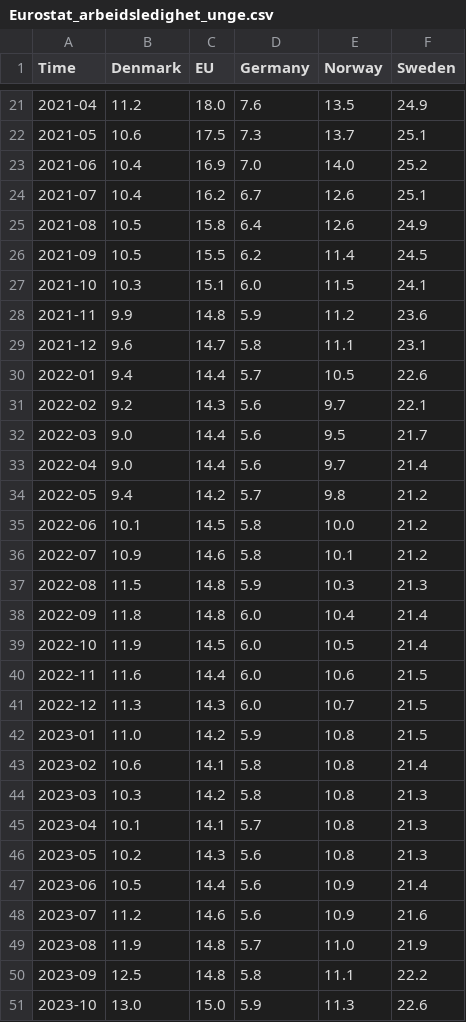
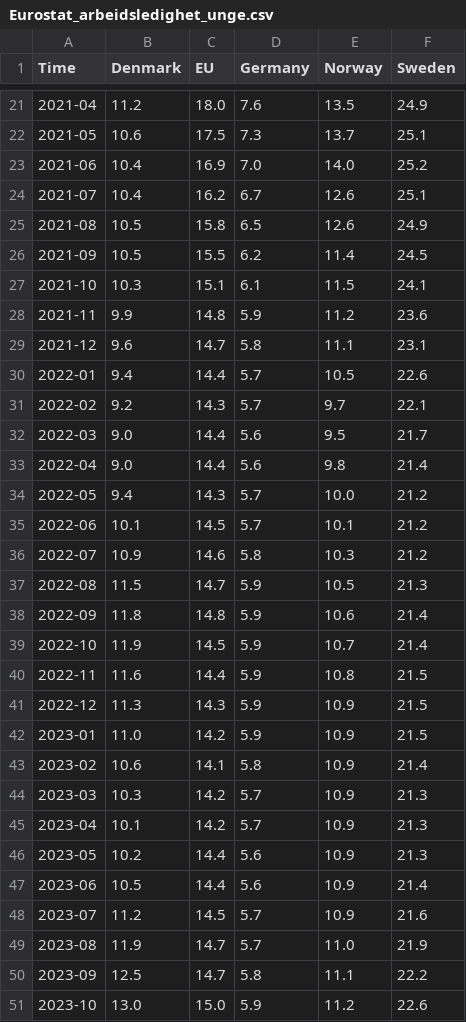
Before and after one commit to Qery-Data/NLM-Datatracker, a CSV file: data/Eurostat_arbeidsledighet_unge.csv, drawn as a sheet; only a part is shown, gaps mark what is left out; the diff covers the shown part only.

Commit message:
Latest data: 2024-12-02-10-12-32

```diff
--- a/data/Eurostat_arbeidsledighet_unge.csv
+++ b/data/Eurostat_arbeidsledighet_unge.csv
@@ -24,5 +24,5 @@ Time,Denmark,EU,Germany,Norway,Sweden
 2021-07,10.4,16.2,6.7,12.6,25.1
-2021-08,10.5,15.8,6.4,12.6,24.9
+2021-08,10.5,15.8,6.5,12.6,24.9
 2021-09,10.5,15.5,6.2,11.4,24.5
-2021-10,10.3,15.1,6.0,11.5,24.1
+2021-10,10.3,15.1,6.1,11.5,24.1
 2021-11,9.9,14.8,5.9,11.2,23.6
@@ -30,22 +30,22 @@ Time,Denmark,EU,Germany,Norway,Sweden
 2022-01,9.4,14.4,5.7,10.5,22.6
-2022-02,9.2,14.3,5.6,9.7,22.1
+2022-02,9.2,14.3,5.7,9.7,22.1
 2022-03,9.0,14.4,5.6,9.5,21.7
-2022-04,9.0,14.4,5.6,9.7,21.4
-2022-05,9.4,14.2,5.7,9.8,21.2
-2022-06,10.1,14.5,5.8,10.0,21.2
-2022-07,10.9,14.6,5.8,10.1,21.2
-2022-08,11.5,14.8,5.9,10.3,21.3
-2022-09,11.8,14.8,6.0,10.4,21.4
-2022-10,11.9,14.5,6.0,10.5,21.4
-2022-11,11.6,14.4,6.0,10.6,21.5
-2022-12,11.3,14.3,6.0,10.7,21.5
-2023-01,11.0,14.2,5.9,10.8,21.5
-2023-02,10.6,14.1,5.8,10.8,21.4
-2023-03,10.3,14.2,5.8,10.8,21.3
-2023-04,10.1,14.1,5.7,10.8,21.3
-2023-05,10.2,14.3,5.6,10.8,21.3
+2022-04,9.0,14.4,5.6,9.8,21.4
+2022-05,9.4,14.3,5.7,10.0,21.2
+2022-06,10.1,14.5,5.7,10.1,21.2
+2022-07,10.9,14.6,5.8,10.3,21.2
+2022-08,11.5,14.7,5.9,10.5,21.3
+2022-09,11.8,14.8,5.9,10.6,21.4
+2022-10,11.9,14.5,5.9,10.7,21.4
+2022-11,11.6,14.4,5.9,10.8,21.5
+2022-12,11.3,14.3,5.9,10.9,21.5
+2023-01,11.0,14.2,5.9,10.9,21.5
+2023-02,10.6,14.1,5.8,10.9,21.4
+2023-03,10.3,14.2,5.7,10.9,21.3
+2023-04,10.1,14.2,5.7,10.9,21.3
+2023-05,10.2,14.4,5.6,10.9,21.3
 2023-06,10.5,14.4,5.6,10.9,21.4
-2023-07,11.2,14.6,5.6,10.9,21.6
-2023-08,11.9,14.8,5.7,11.0,21.9
-2023-09,12.5,14.8,5.8,11.1,22.2
-2023-10,13.0,15.0,5.9,11.3,22.6
+2023-07,11.2,14.5,5.7,10.9,21.6
+2023-08,11.9,14.7,5.7,11.0,21.9
+2023-09,12.5,14.7,5.8,11.1,22.2
+2023-10,13.0,15.0,5.9,11.2,22.6
```
Also changed, not shown: 41 edited cells elsewhere in this file, data/Eurostat_arbeidsledighet.csv.
